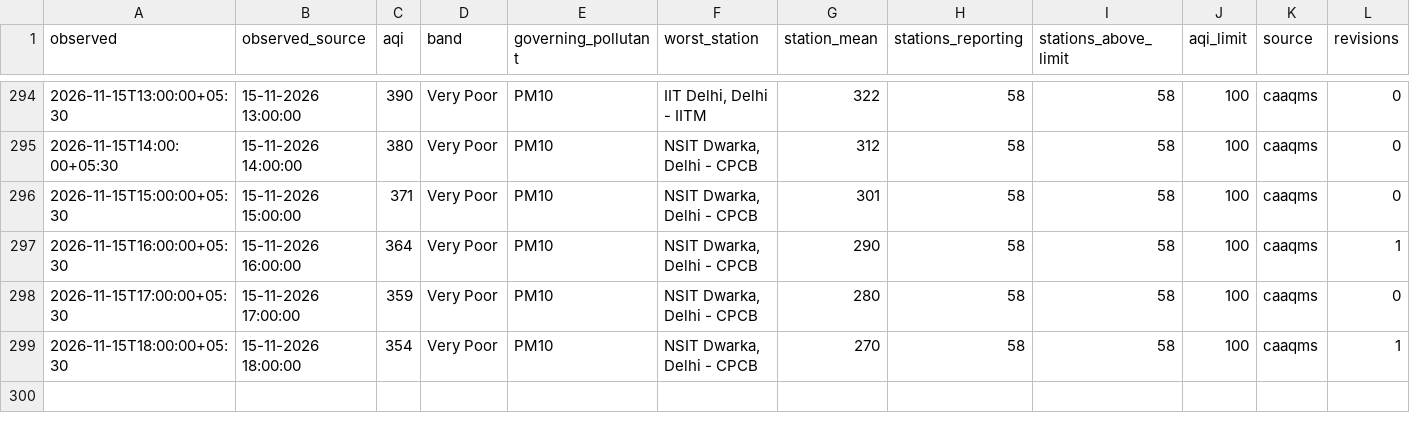
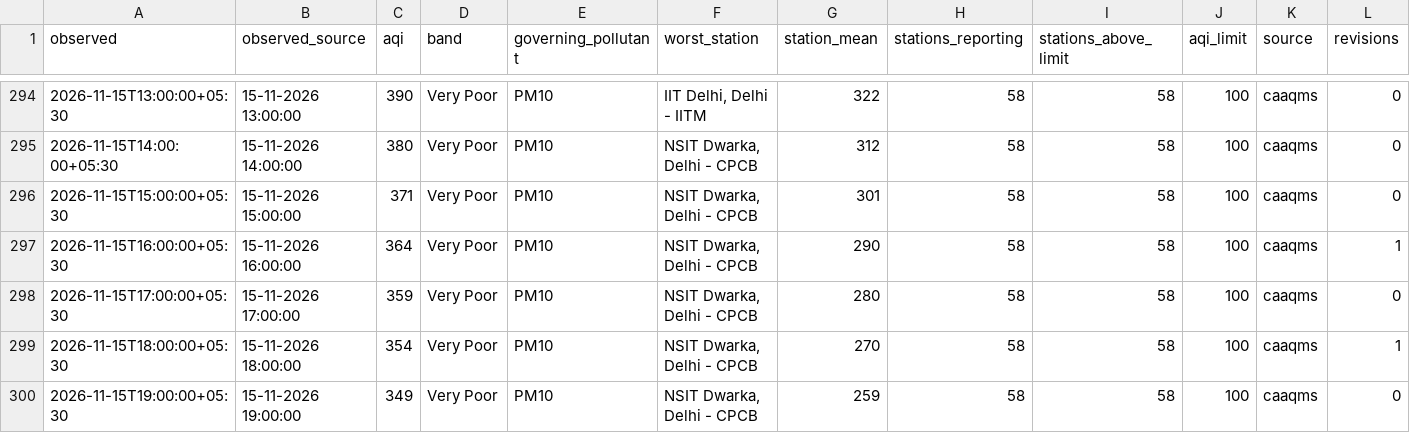
Before and after one commit to vimlendu-maker/swechha-website, a CSV file: public/data/air/delhi-2026-11.csv, drawn as a sheet; only a part is shown, gaps mark what is left out; rows hold the shown columns only; the diff names each change by its address in the sheet, - before the commit and + after, or states it on an @@ line.

```diff
--- a/public/data/air/delhi-2026-11.csv
+++ b/public/data/air/delhi-2026-11.csv
+row 300: 2026-11-15T19:00:00+05:30 | 15-11-2026 19:00:00 | 349 | Very Poor | PM10 | NSIT Dwarka, Delhi - CPCB | 259 | 58 | 58 | 100 | caaqms | 0
```
Also changed, not shown: public/data/air/delhi-daily.csv, 18 other files.
